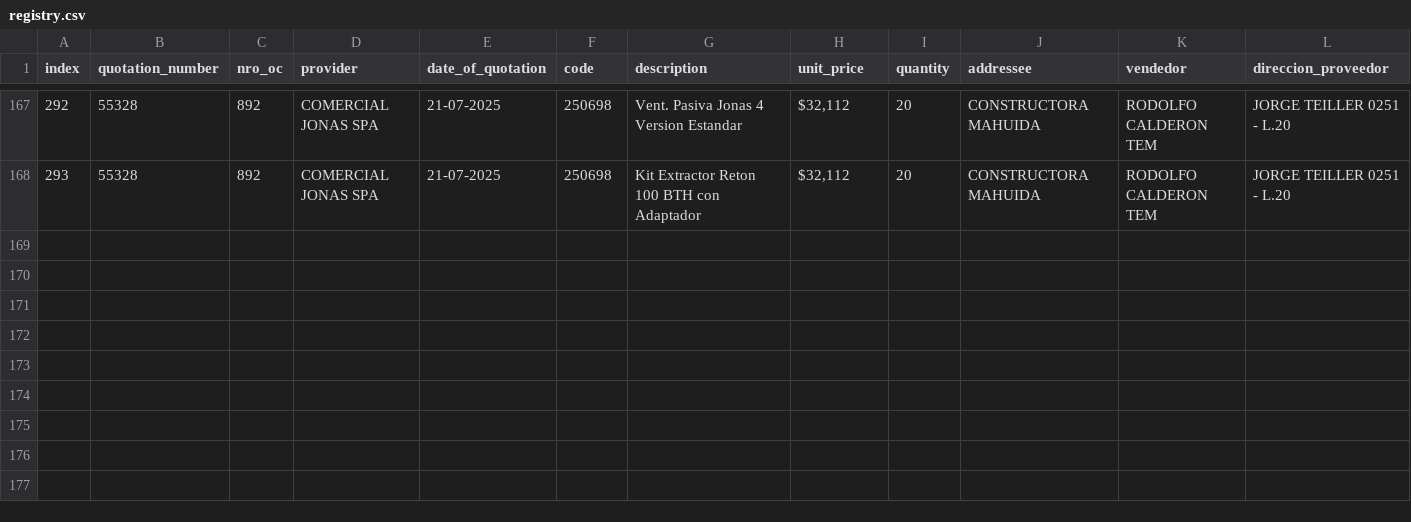
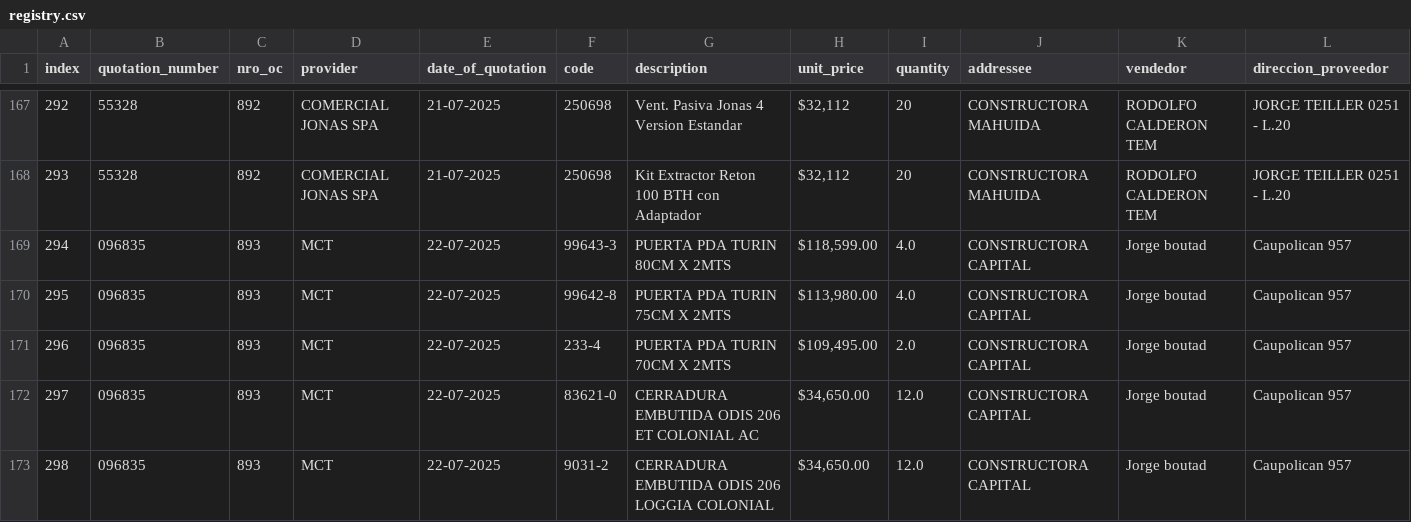
Before and after one commit to Fitzy5/ordencomprahtml, a CSV file: registry.csv, drawn as a sheet; only a part is shown, gaps mark what is left out; rows hold the shown columns only; the diff names each change by its address in the sheet, - before the commit and + after, or states it on an @@ line.

```diff
--- a/registry.csv
+++ b/registry.csv
+row 169: 294 | 096835 | 893 | MCT | 22-07-2025 | 99643-3 | PUERTA PDA TURIN 80CM X 2MTS | $118,599.00 | 4.0 | CONSTRUCTORA CAPITAL | Jorge boutad | Caupolican 957
+row 170: 295 | 096835 | 893 | MCT | 22-07-2025 | 99642-8 | PUERTA PDA TURIN 75CM X 2MTS | $113,980.00 | 4.0 | CONSTRUCTORA CAPITAL | Jorge boutad | Caupolican 957
+row 171: 296 | 096835 | 893 | MCT | 22-07-2025 | 233-4 | PUERTA PDA TURIN 70CM X 2MTS | $109,495.00 | 2.0 | CONSTRUCTORA CAPITAL | Jorge boutad | Caupolican 957
+row 172: 297 | 096835 | 893 | MCT | 22-07-2025 | 83621-0 | CERRADURA EMBUTIDA ODIS 206 ET COLONIAL AC | $34,650.00 | 12.0 | CONSTRUCTORA CAPITAL | Jorge boutad | Caupolican 957
+row 173: 298 | 096835 | 893 | MCT | 22-07-2025 | 9031-2 | CERRADURA EMBUTIDA ODIS 206 LOGGIA COLONIAL | $34,650.00 | 12.0 | CONSTRUCTORA CAPITAL | Jorge boutad | Caupolican 957
```
Also changed, not shown: 25 other files.
